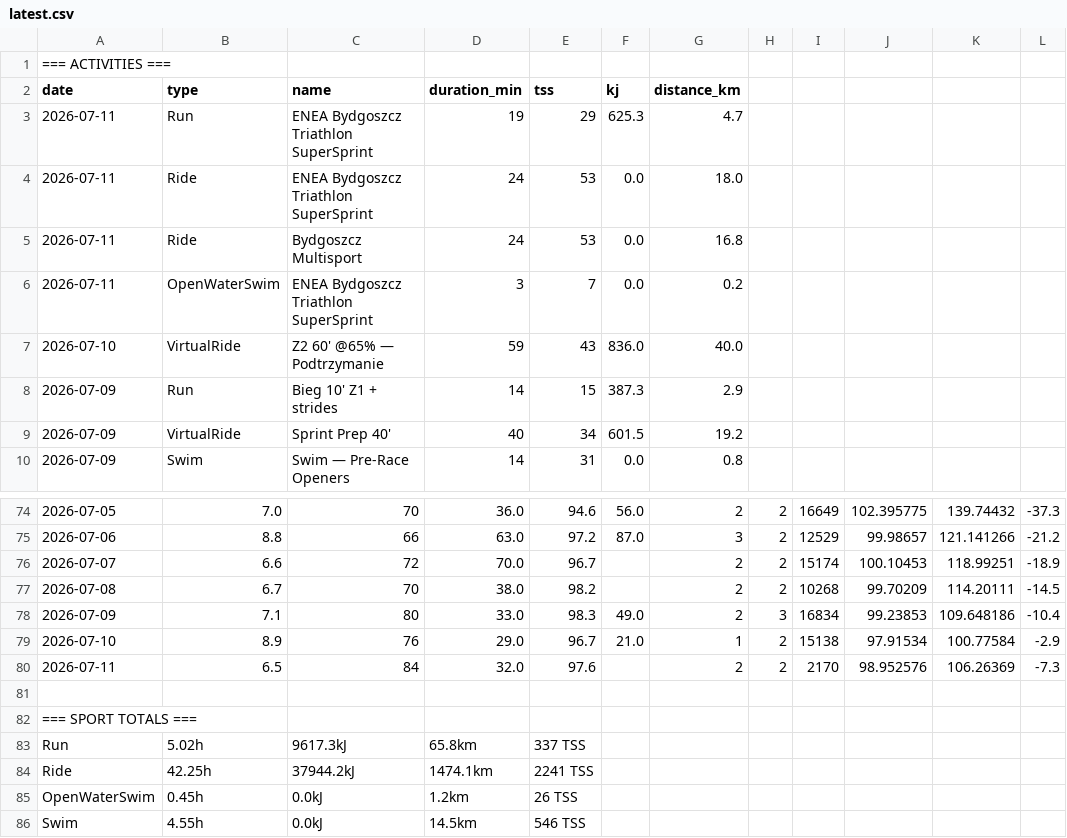
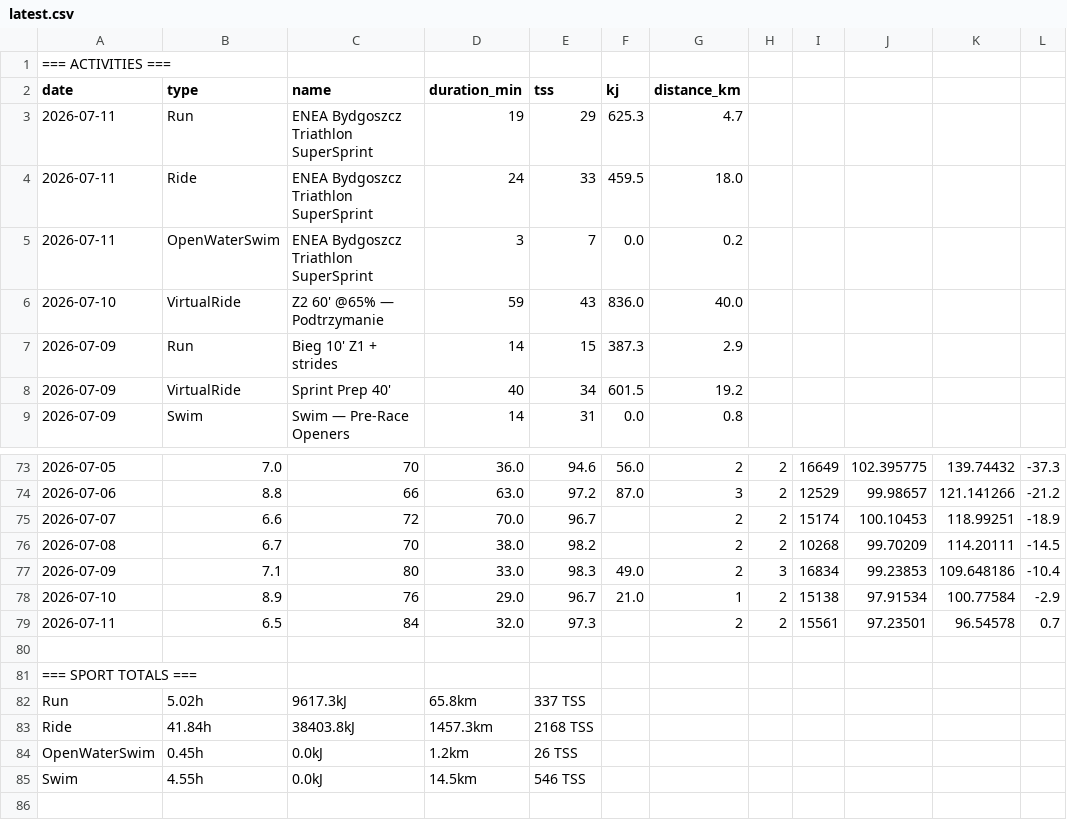
Before and after one commit to WielkiKrzych/Intervals-Section-11, a CSV file: latest.csv, drawn as a sheet; only a part is shown, gaps mark what is left out; removed rows and columns are numbered as before the commit, all else as after; the diff names each change by its address in the sheet, - before the commit and + after, or states it on an @@ line.

```diff
--- a/latest.csv
+++ b/latest.csv
-E4 (tss): 53
+E4 (tss): 33
-F4 (kj): 0.0
+F4 (kj): 459.5
-row 5: 2026-07-11 | Ride | Bydgoszcz Multisport | 24 | 53 | 0.0 | 16.8
-E79 (tss): 97.6
+E79 (tss): 97.3
-I79: 2170
+I79: 15561
-J79: 98.952576
+J79: 97.23501
-K79: 106.26369
+K79: 96.54578
-L79: -7.3
+L79: 0.7
-B83 (type): 42.25h
+B83 (type): 41.84h
-C83 (name): 37944.2kJ
+C83 (name): 38403.8kJ
-D83 (duration_min): 1474.1km
+D83 (duration_min): 1457.3km
-E83 (tss): 2241 TSS
+E83 (tss): 2168 TSS
```
Also changed, not shown: 3 other files.
